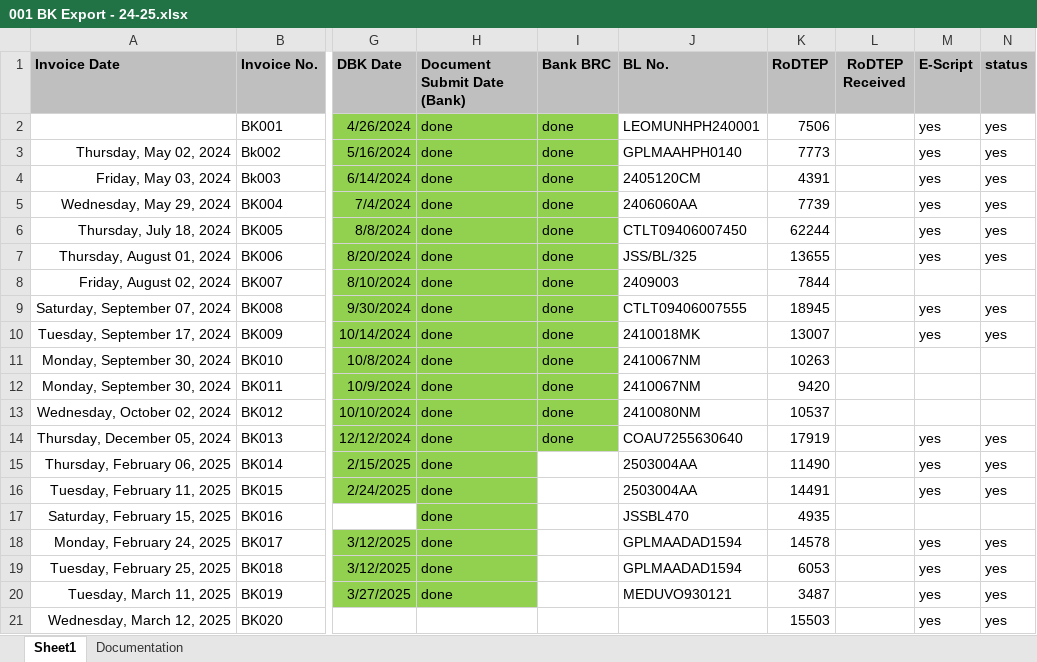
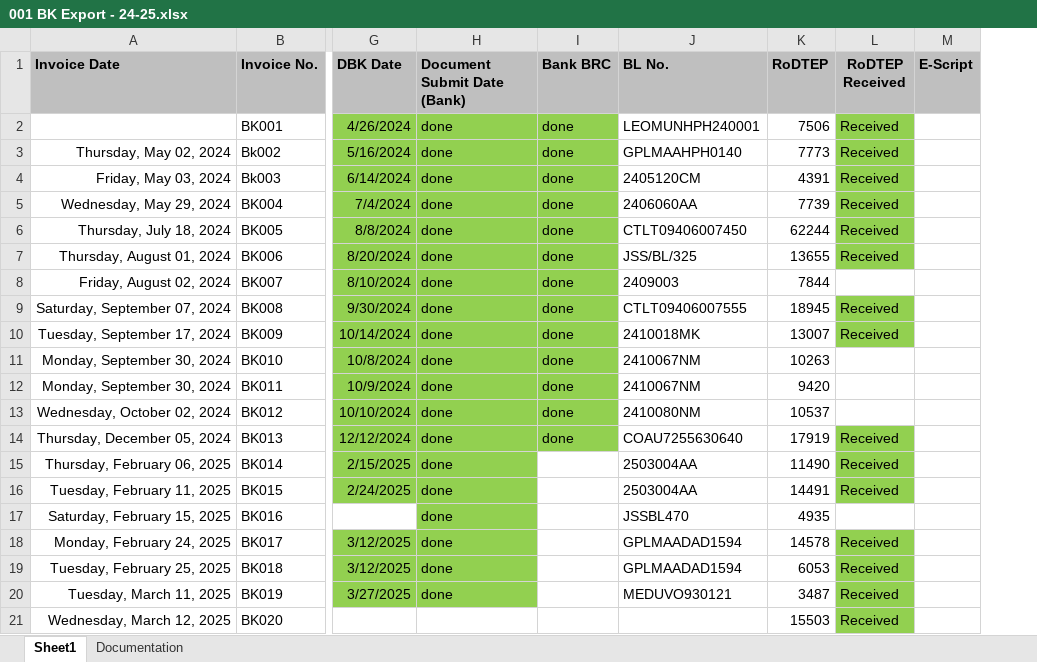
Before and after one commit to Bkexports/invoices, an Excel workbook: 24-25/001 BK Export - 24-25.xlsx, sheet Sheet1, drawn as a sheet; only a part is shown, gaps mark what is left out; values as stored, in another font and other column widths than the file's, no borders; the diff names each change by its address in the sheet, - before the commit and + after, or states it on an @@ line.

```diff
--- a/24-25/001 BK Export - 24-25.xlsx (sheet Sheet1)
+++ b/24-25/001 BK Export - 24-25.xlsx (sheet Sheet1)
-column N (status), rows 2-21: yes | yes | yes | yes | yes | yes |  | yes | yes |  |  |  | yes | yes | yes |  | yes | yes | yes | yes
-L2:L7 (RoDTEP Received): (empty)
+L2:L7 (RoDTEP Received): Received
-L2:L7 fill: none
+L2:L7 fill: #92D050
-M2:M7 (E-Script): yes
+M2:M7 (E-Script): (empty)
-L9:L10 (RoDTEP Received): (empty)
+L9:L10 (RoDTEP Received): Received
-L9:L10 fill: none
+L9:L10 fill: #92D050
-M9:M10 (E-Script): yes
+M9:M10 (E-Script): (empty)
-L14:L16 (RoDTEP Received): (empty)
+L14:L16 (RoDTEP Received): Received
-L14:L16 fill: none
+L14:L16 fill: #92D050
-M14:M16 (E-Script): yes
+M14:M16 (E-Script): (empty)
-L18:L21 (RoDTEP Received): (empty)
+L18:L21 (RoDTEP Received): Received
-L18:L21 fill: none
+L18:L21 fill: #92D050
-M18:M21 (E-Script): yes
+M18:M21 (E-Script): (empty)
```
Also changed, not shown: 23-24/BK Export - 23-24.xlsx, 25-26/001 BK Export - 25-26.xlsx, 25 other files.
